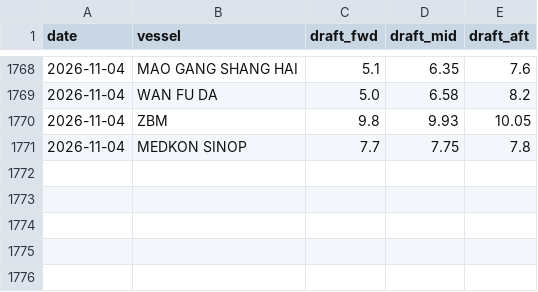
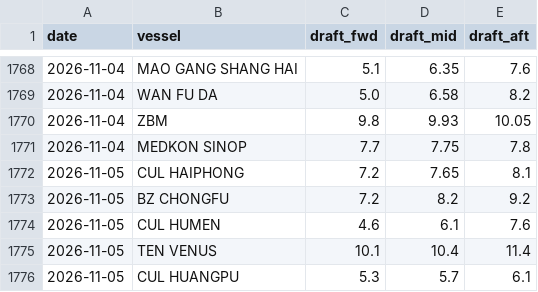
Before and after one commit to LeahLiuL/Claw-Report, a CSV file: rob_data/draft_history.csv, drawn as a sheet; only a part is shown, gaps mark what is left out; the diff names each change by its address in the sheet, - before the commit and + after, or states it on an @@ line.

```diff
--- a/rob_data/draft_history.csv
+++ b/rob_data/draft_history.csv
+row 1772: 2026-11-05 | CUL HAIPHONG | 7.2 | 7.65 | 8.1
+row 1773: 2026-11-05 | BZ CHONGFU | 7.2 | 8.2 | 9.2
+row 1774: 2026-11-05 | CUL HUMEN | 4.6 | 6.1 | 7.6
+row 1775: 2026-11-05 | TEN VENUS | 10.1 | 10.4 | 11.4
+row 1776: 2026-11-05 | CUL HUANGPU | 5.3 | 5.7 | 6.1
```
Also changed, not shown: rob_data/rob_history.csv, 4 other files.
